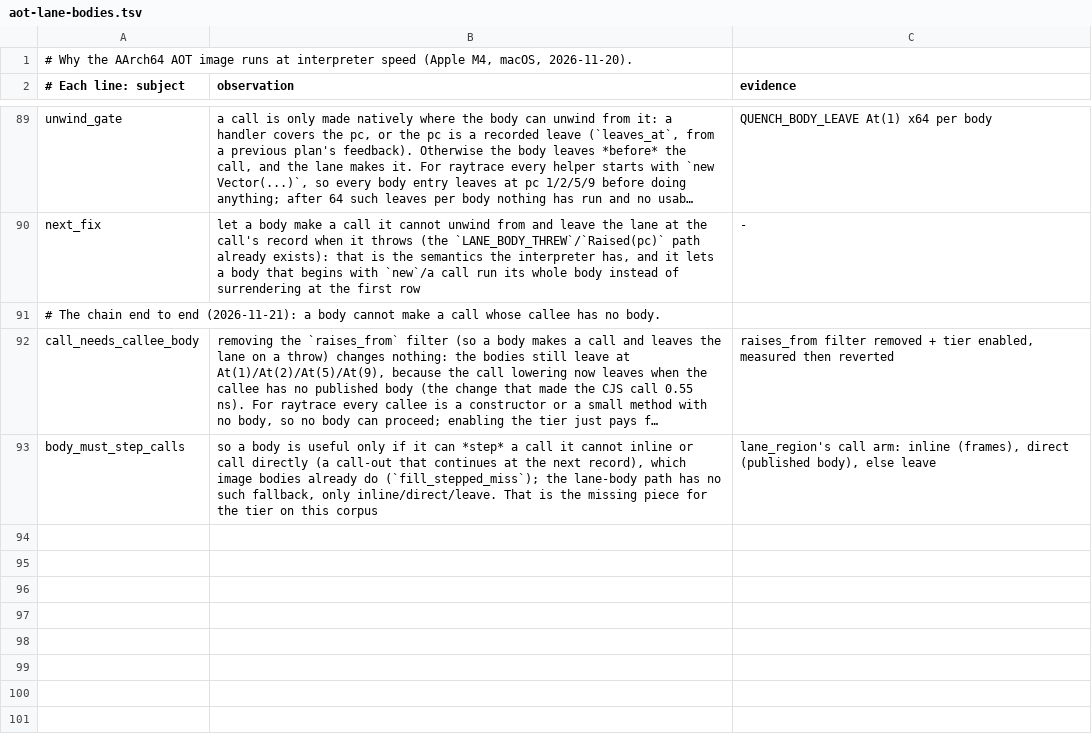
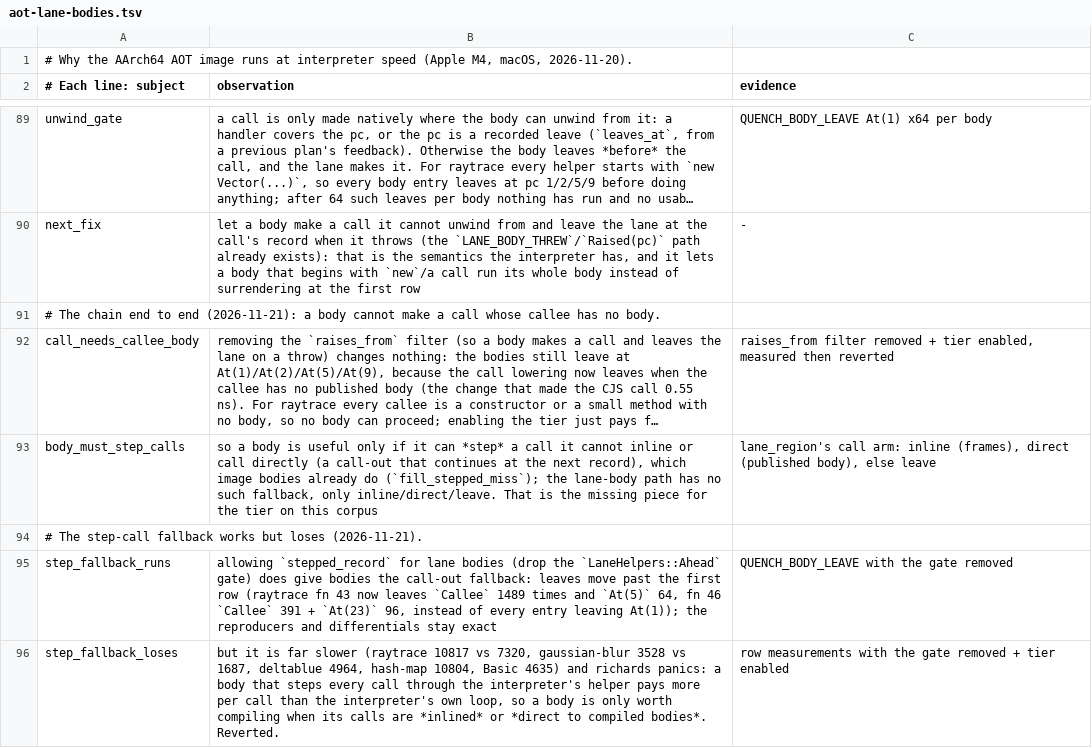
Before and after one commit to butaji/quench, a TSV file: research/aot/arm64/aot-lane-bodies.tsv, drawn as a sheet; only a part is shown, gaps mark what is left out; long unchanged cells end in …; the diff names each change by its address in the sheet, - before the commit and + after, or states it on an @@ line.

Commit message:
The step-call fallback reaches past the first row but is slower, and richards panics
Dropping the `LaneHelpers::Ahead` gate on `stepped_record` does give lane bodies the call-out
fallback: raytrace's bodies get past their first row (fn 43 leaves `Callee` 1489 times and
`At(5)` 64; fn 46 `Callee` 391 + `At(23)` 96) with the reproducers and differentials exact. But
the rows are far slower (raytrace 10817 vs 7320, gaussian-blur 3528 vs 1687, deltablue 4964,
hash-map 10804, Basic 4635) and richards panics: a body that steps every call through the
interpreter's helper costs more per call than the interpreter's own loop.

So a lane body pays only when its calls are inlined or direct to compiled bodies, which for this
corpus means the constructor and method bodies must exist first — the recursive base case the
construction has to break. Reverted; recorded in research/aot/arm64/aot-lane-bodies.tsv.

```diff
--- a/research/aot/arm64/aot-lane-bodies.tsv
+++ b/research/aot/arm64/aot-lane-bodies.tsv
+row 94: # The step-call fallback works but loses (2026-11-21).
+row 95: step_fallback_runs | allowing `stepped_record` for lane bodies (drop the `LaneHelpers::Ahead` gate) does give bodies the call-out fallback: leaves move past the first row (raytrace fn 43 now leaves `Callee` 1489 times and `At(5)` 64, fn 46 `Callee` 391 + `At(23)` 96, instead of every entry leaving At(1)); the reproducers and differentials stay exact | QUENCH_BODY_LEAVE with the gate removed
+row 96: step_fallback_loses | but it is far slower (raytrace 10817 vs 7320, gaussian-blur 3528 vs 1687, deltablue 4964, hash-map 10804, Basic 4635) and richards panics: a body that steps every call through the interpreter's helper pays more per call than the interpreter's own loop, so a body is only worth compiling when its calls are *inlined* or *direct to compiled bodies*. Reverted. | row measurements with the gate removed + tier enabled
```
